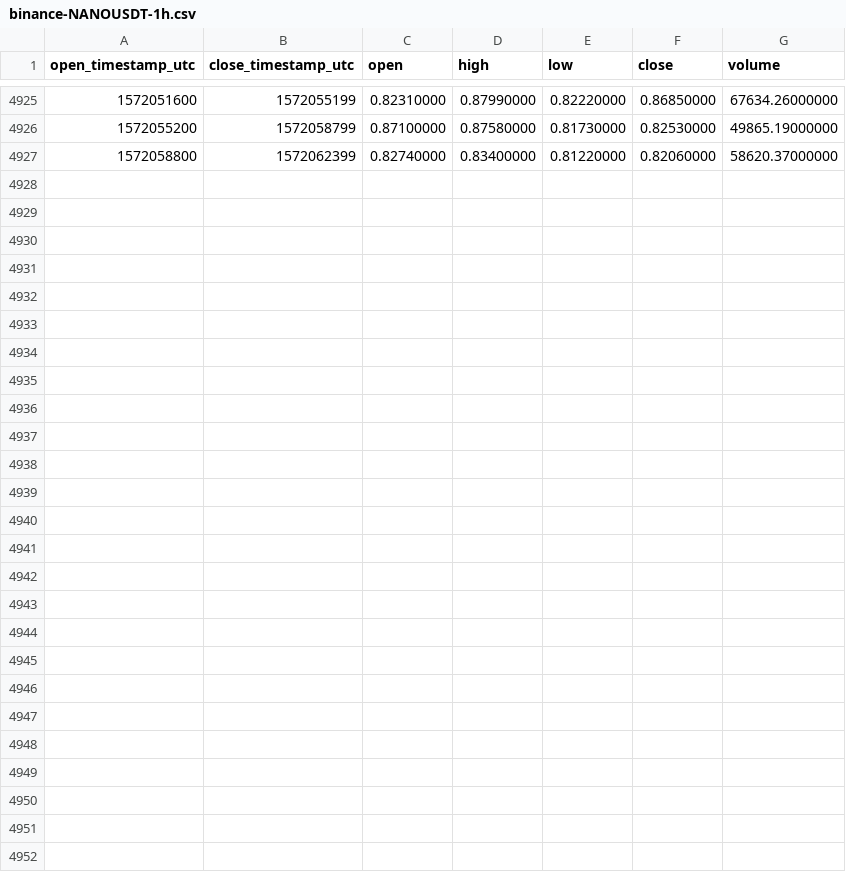
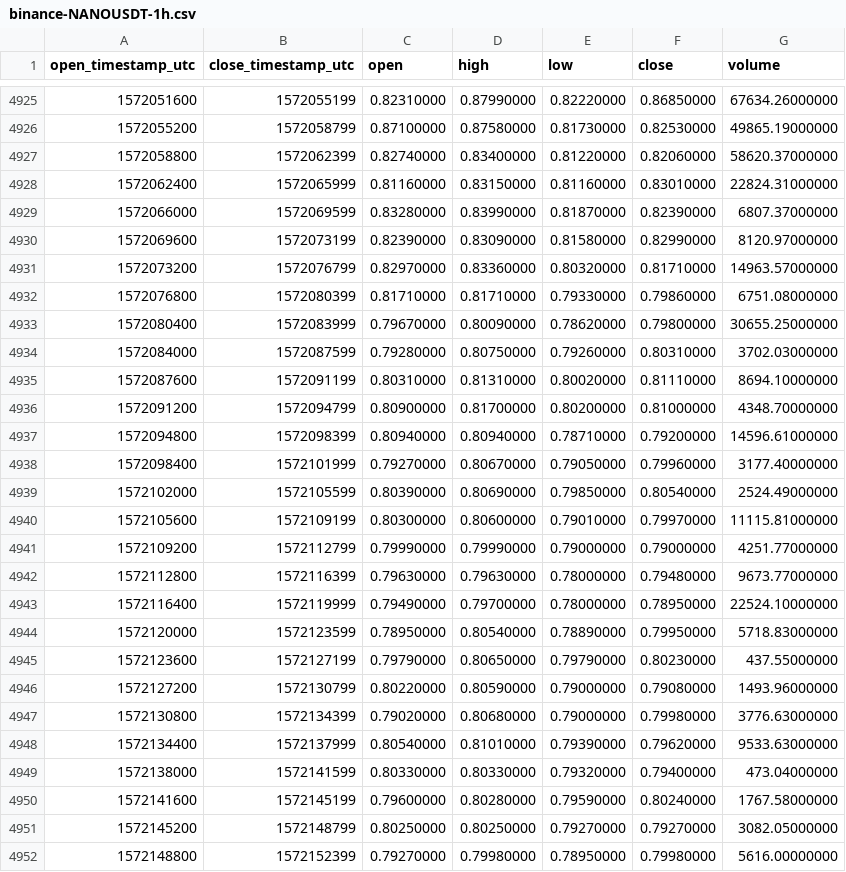
Before and after one commit to cryptobigbro/binance-NANOUSDT, a CSV file: binance-NANOUSDT-1h.csv, drawn as a sheet; only a part is shown, gaps mark what is left out; the diff names each change by its address in the sheet, - before the commit and + after, or states it on an @@ line.

Commit message:
Update OHLCV data.

```diff
--- a/binance-NANOUSDT-1h.csv
+++ b/binance-NANOUSDT-1h.csv
+row 4928: 1572062400 | 1572065999 | 0.81160000 | 0.83150000 | 0.81160000 | 0.83010000 | 22824.31000000
+row 4929: 1572066000 | 1572069599 | 0.83280000 | 0.83990000 | 0.81870000 | 0.82390000 | 6807.37000000
+row 4930: 1572069600 | 1572073199 | 0.82390000 | 0.83090000 | 0.81580000 | 0.82990000 | 8120.97000000
+row 4931: 1572073200 | 1572076799 | 0.82970000 | 0.83360000 | 0.80320000 | 0.81710000 | 14963.57000000
+row 4932: 1572076800 | 1572080399 | 0.81710000 | 0.81710000 | 0.79330000 | 0.79860000 | 6751.08000000
+row 4933: 1572080400 | 1572083999 | 0.79670000 | 0.80090000 | 0.78620000 | 0.79800000 | 30655.25000000
+row 4934: 1572084000 | 1572087599 | 0.79280000 | 0.80750000 | 0.79260000 | 0.80310000 | 3702.03000000
+row 4935: 1572087600 | 1572091199 | 0.80310000 | 0.81310000 | 0.80020000 | 0.81110000 | 8694.10000000
+row 4936: 1572091200 | 1572094799 | 0.80900000 | 0.81700000 | 0.80200000 | 0.81000000 | 4348.70000000
+row 4937: 1572094800 | 1572098399 | 0.80940000 | 0.80940000 | 0.78710000 | 0.79200000 | 14596.61000000
+row 4938: 1572098400 | 1572101999 | 0.79270000 | 0.80670000 | 0.79050000 | 0.79960000 | 3177.40000000
+row 4939: 1572102000 | 1572105599 | 0.80390000 | 0.80690000 | 0.79850000 | 0.80540000 | 2524.49000000
+row 4940: 1572105600 | 1572109199 | 0.80300000 | 0.80600000 | 0.79010000 | 0.79970000 | 11115.81000000
+row 4941: 1572109200 | 1572112799 | 0.79990000 | 0.79990000 | 0.79000000 | 0.79000000 | 4251.77000000
+row 4942: 1572112800 | 1572116399 | 0.79630000 | 0.79630000 | 0.78000000 | 0.79480000 | 9673.77000000
+row 4943: 1572116400 | 1572119999 | 0.79490000 | 0.79700000 | 0.78000000 | 0.78950000 | 22524.10000000
+row 4944: 1572120000 | 1572123599 | 0.78950000 | 0.80540000 | 0.78890000 | 0.79950000 | 5718.83000000
+row 4945: 1572123600 | 1572127199 | 0.79790000 | 0.80650000 | 0.79790000 | 0.80230000 | 437.55000000
+row 4946: 1572127200 | 1572130799 | 0.80220000 | 0.80590000 | 0.79000000 | 0.79080000 | 1493.96000000
+row 4947: 1572130800 | 1572134399 | 0.79020000 | 0.80680000 | 0.79000000 | 0.79980000 | 3776.63000000
+row 4948: 1572134400 | 1572137999 | 0.80540000 | 0.81010000 | 0.79390000 | 0.79620000 | 9533.63000000
+row 4949: 1572138000 | 1572141599 | 0.80330000 | 0.80330000 | 0.79320000 | 0.79400000 | 473.04000000
+row 4950: 1572141600 | 1572145199 | 0.79600000 | 0.80280000 | 0.79590000 | 0.80240000 | 1767.58000000
+row 4951: 1572145200 | 1572148799 | 0.80250000 | 0.80250000 | 0.79270000 | 0.79270000 | 3082.05000000
+row 4952: 1572148800 | 1572152399 | 0.79270000 | 0.79980000 | 0.78950000 | 0.79980000 | 5616.00000000
```
Also changed, not shown: binance-NANOUSDT-1d.csv.
